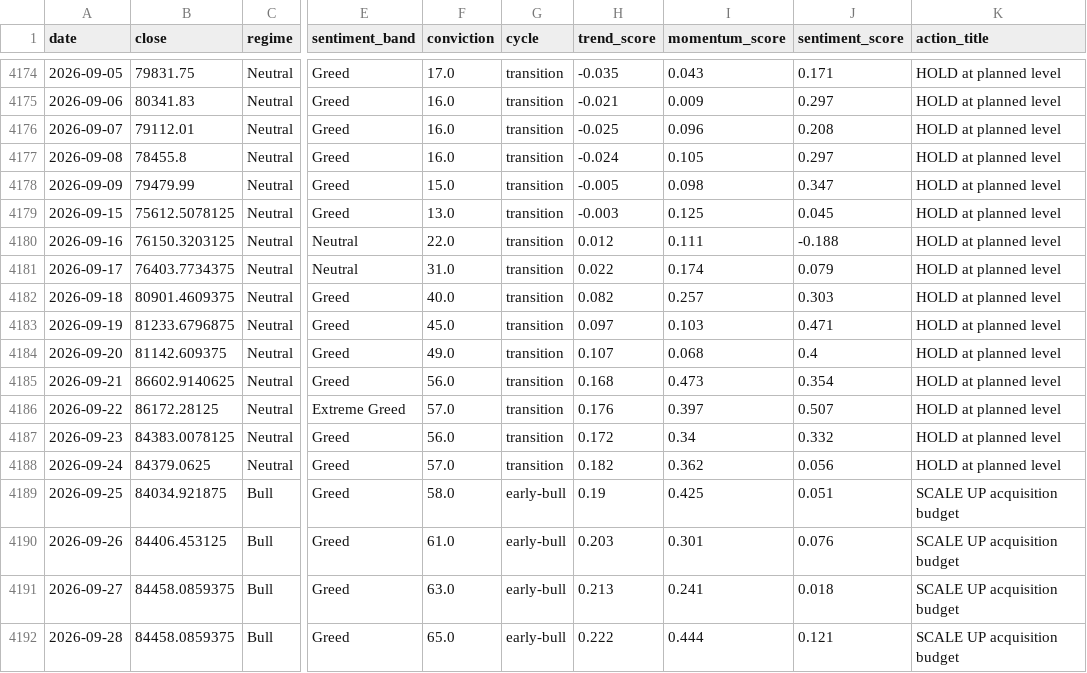
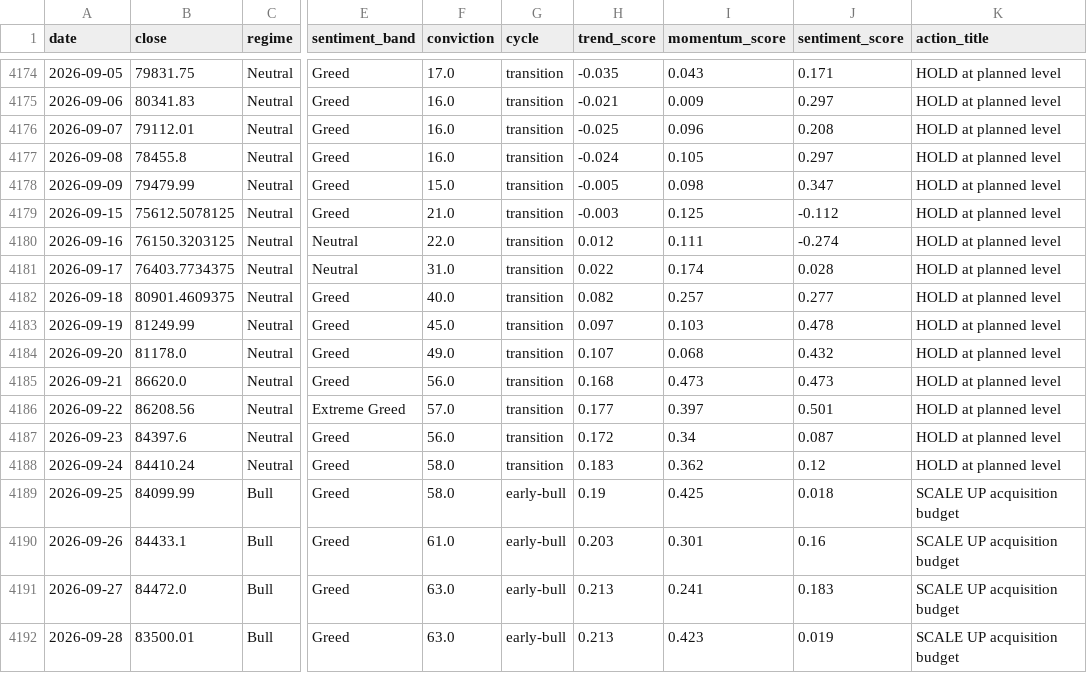
Before and after one commit to andrifa/crypto-market-state-dashboard, a CSV file: data/history.csv, drawn as a sheet; only a part is shown, gaps mark what is left out; the diff covers the shown part only; the diff names each change by its address in the sheet, - before the commit and + after, or states it on an @@ line.

```diff
--- a/data/history.csv
+++ b/data/history.csv
-F4179 (conviction): 13.0
+F4179 (conviction): 21.0
-J4179 (sentiment_score): 0.045
+J4179 (sentiment_score): -0.112
-J4180 (sentiment_score): -0.188
+J4180 (sentiment_score): -0.274
-J4181 (sentiment_score): 0.079
+J4181 (sentiment_score): 0.028
-J4182 (sentiment_score): 0.303
+J4182 (sentiment_score): 0.277
-B4183 (close): 81233.6796875
+B4183 (close): 81249.99
-J4183 (sentiment_score): 0.471
+J4183 (sentiment_score): 0.478
-B4184 (close): 81142.609375
+B4184 (close): 81178.0
-J4184 (sentiment_score): 0.4
+J4184 (sentiment_score): 0.432
-B4185 (close): 86602.9140625
+B4185 (close): 86620.0
-J4185 (sentiment_score): 0.354
+J4185 (sentiment_score): 0.473
-B4186 (close): 86172.28125
+B4186 (close): 86208.56
-H4186 (trend_score): 0.176
+H4186 (trend_score): 0.177
-J4186 (sentiment_score): 0.507
+J4186 (sentiment_score): 0.501
-B4187 (close): 84383.0078125
+B4187 (close): 84397.6
-J4187 (sentiment_score): 0.332
+J4187 (sentiment_score): 0.087
-B4188 (close): 84379.0625
+B4188 (close): 84410.24
-F4188 (conviction): 57.0
+F4188 (conviction): 58.0
-H4188 (trend_score): 0.182
+H4188 (trend_score): 0.183
-J4188 (sentiment_score): 0.056
+J4188 (sentiment_score): 0.12
-B4189 (close): 84034.921875
+B4189 (close): 84099.99
-J4189 (sentiment_score): 0.051
+J4189 (sentiment_score): 0.018
-B4190 (close): 84406.453125
+B4190 (close): 84433.1
-J4190 (sentiment_score): 0.076
+J4190 (sentiment_score): 0.16
-B4191 (close): 84458.0859375
+B4191 (close): 84472.0
-J4191 (sentiment_score): 0.018
+J4191 (sentiment_score): 0.183
-B4192 (close): 84458.0859375
+B4192 (close): 83500.01
-F4192 (conviction): 65.0
+F4192 (conviction): 63.0
-H4192 (trend_score): 0.222
+H4192 (trend_score): 0.213
-I4192 (momentum_score): 0.444
+I4192 (momentum_score): 0.423
-J4192 (sentiment_score): 0.121
+J4192 (sentiment_score): 0.019
```
Also changed, not shown: 5 edited cells elsewhere in this file, 4 other files.
